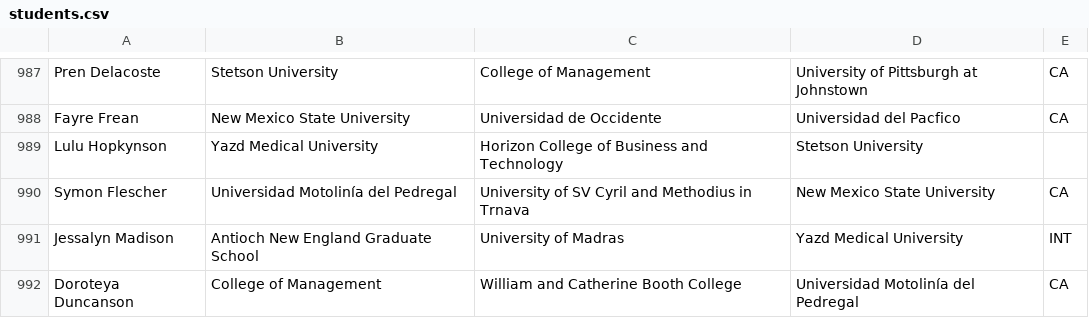
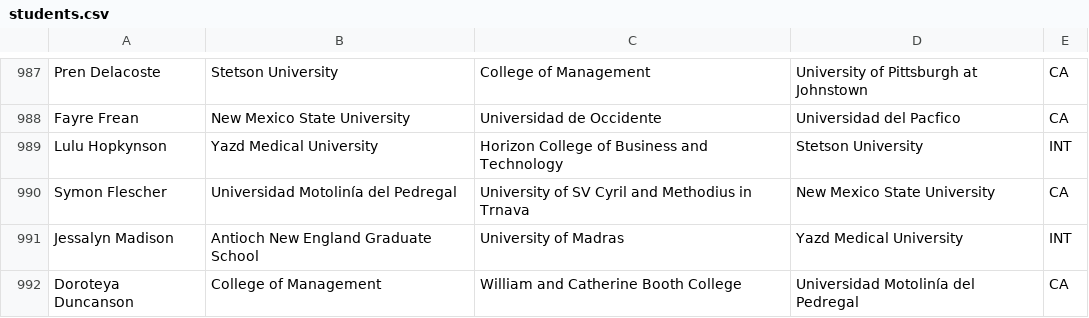
Before and after one commit to srivankit/py-school-match-data, a CSV file: students.csv, drawn as a sheet; only a part is shown, gaps mark what is left out.

Commit message:
Added characterstics for a student

```diff
--- a/students.csv
+++ b/students.csv
@@ -988,3 +988,3 @@ Pren Delacoste,Stetson University,College of Management,University of Pittsburgh
 Fayre Frean,New Mexico State University,Universidad de Occidente,Universidad del Pacfico,CA
-Lulu Hopkynson,Yazd Medical University,Horizon College of Business and Technology,Stetson University,
+Lulu Hopkynson,Yazd Medical University,Horizon College of Business and Technology,Stetson University,INT
 Symon Flescher,Universidad Motolinía del Pedregal,University of SV Cyril and Methodius in Trnava,New Mexico State University,CA
```
